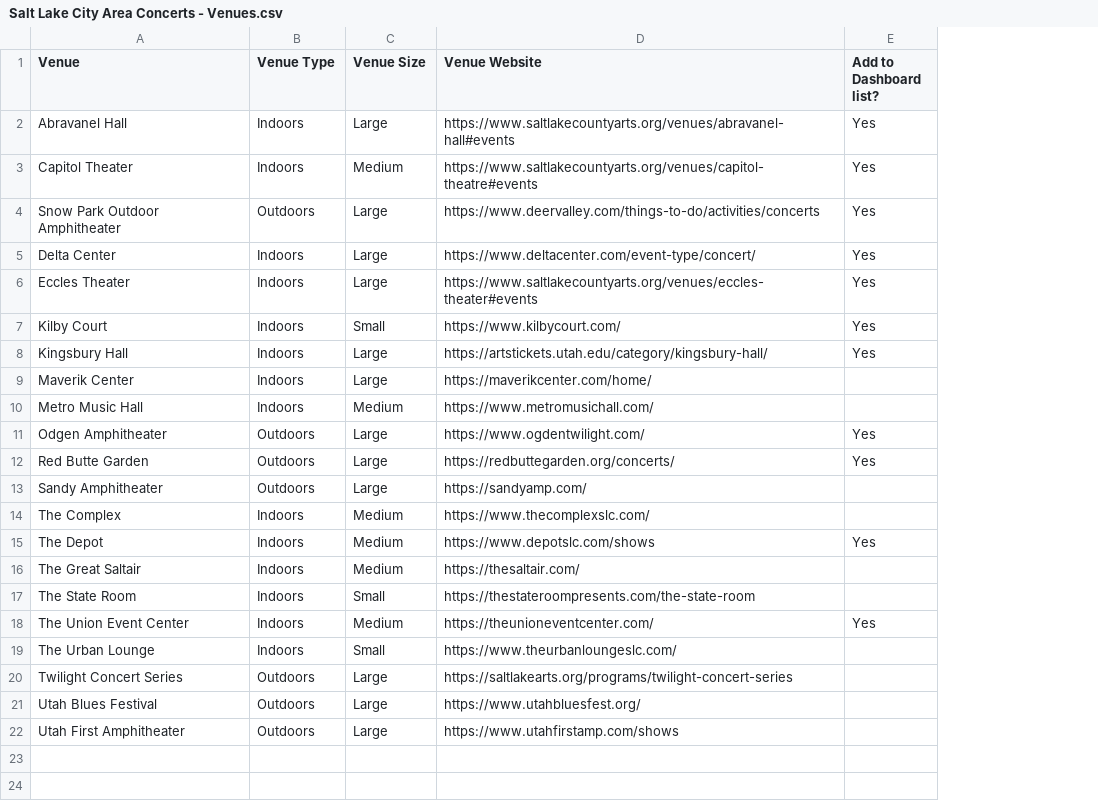
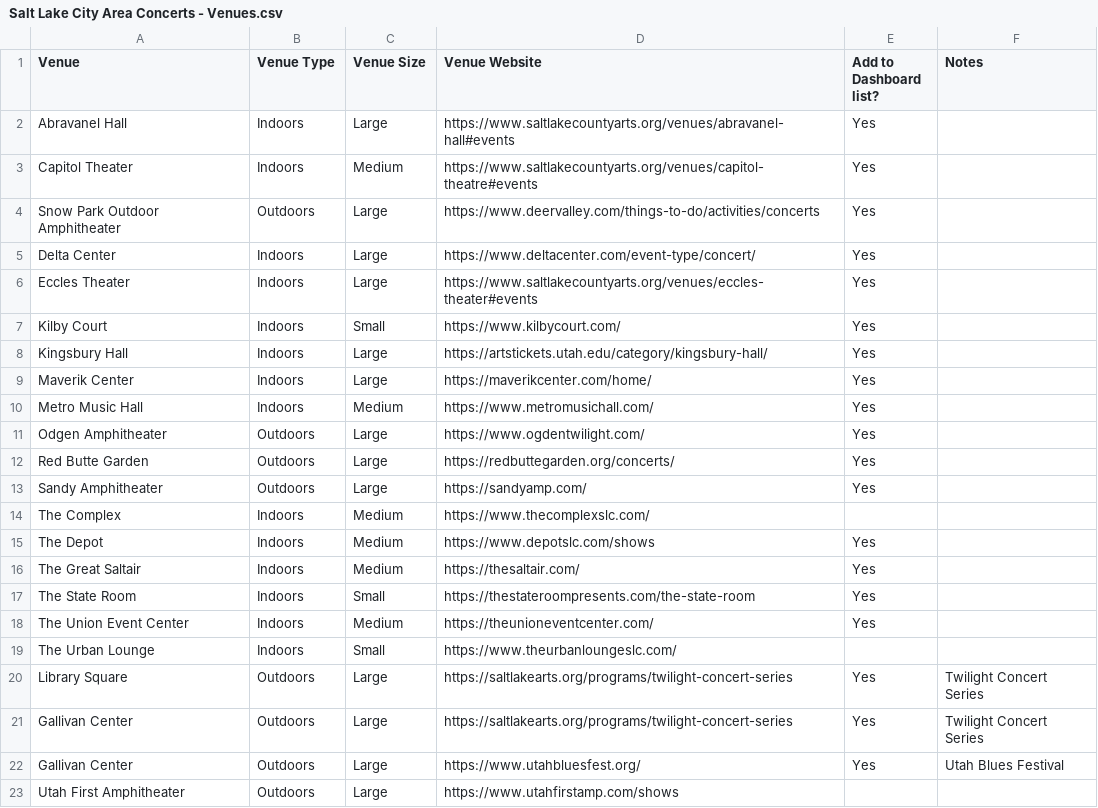
Before and after one commit to RPTC-55/slc-concert-finder, a CSV file: Salt Lake City Area Concerts - Venues.csv, drawn as a sheet; addresses are those after the commit; the diff names each change by its address in the sheet, - before the commit and + after, or states it on an @@ line.

```diff
--- a/Salt Lake City Area Concerts - Venues.csv
+++ b/Salt Lake City Area Concerts - Venues.csv
+column F (Notes), rows 21-22: Twilight Concert Series | Utah Blues Festival
-E9:E10 (Add to Dashboard list?): (empty)
+E9:E10 (Add to Dashboard list?): Yes
-E13 (Add to Dashboard list?): (empty)
+E13 (Add to Dashboard list?): Yes
-E16:E17 (Add to Dashboard list?): (empty)
+E16:E17 (Add to Dashboard list?): Yes
+row 20: Library Square | Outdoors | Large | https://saltlakearts.org/programs/twilight-concert-series | Yes | Twilight Concert Series
-A21 (Venue): Twilight Concert Series
+A21 (Venue): Gallivan Center
-E21:E22 (Add to Dashboard list?): (empty)
+E21:E22 (Add to Dashboard list?): Yes
-A22 (Venue): Utah Blues Festival
+A22 (Venue): Gallivan Center
```
Also changed, not shown: 1 other file.
